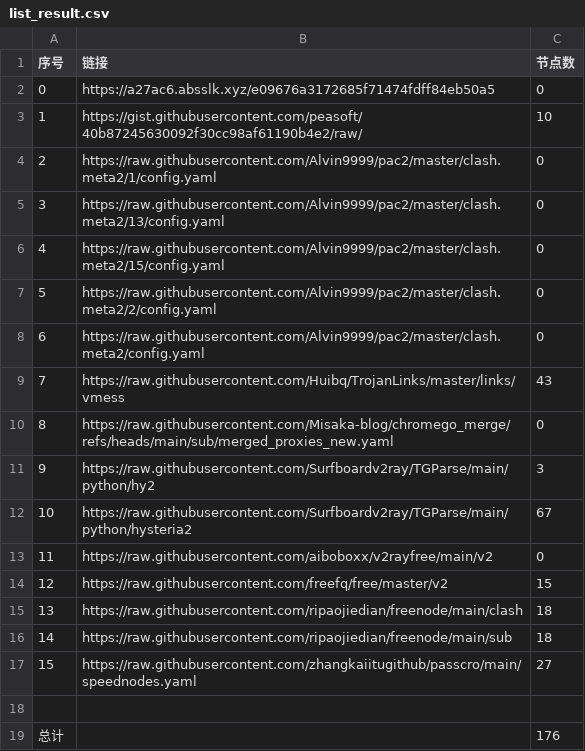
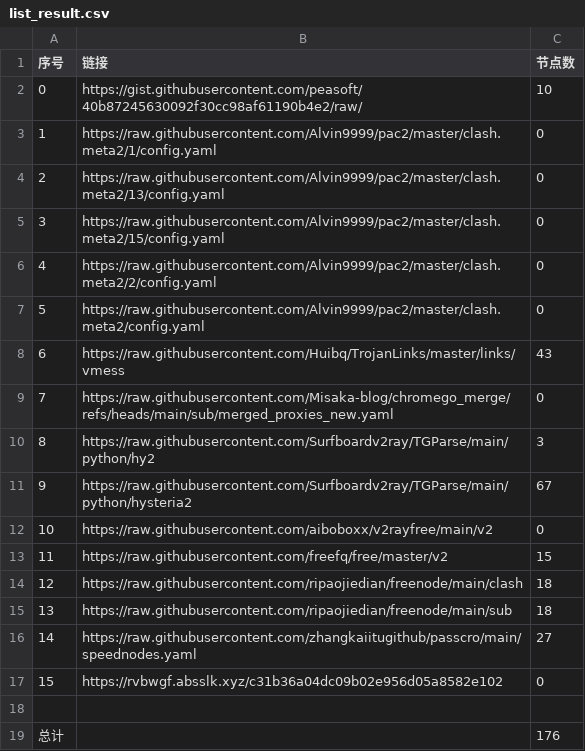
Before and after one commit to liuhtt/liuNoMoreWalls, a CSV file: list_result.csv, drawn as a sheet; removed rows and columns are numbered as before the commit, all else as after; the diff names each change by its address in the sheet, - before the commit and + after, or states it on an @@ line.

```diff
--- a/list_result.csv
+++ b/list_result.csv
-row 2: 0 | https://a27ac6.absslk.xyz/e09676a3172685f71474fdff84eb50a5 | 0
@@ column A (序号) renumbered between rows 2 and 16 @@
+row 17: 15 | https://rvbwgf.absslk.xyz/c31b36a04dc09b02e956d05a8582e102 | 0
```
Also changed, not shown: 5 other files.
